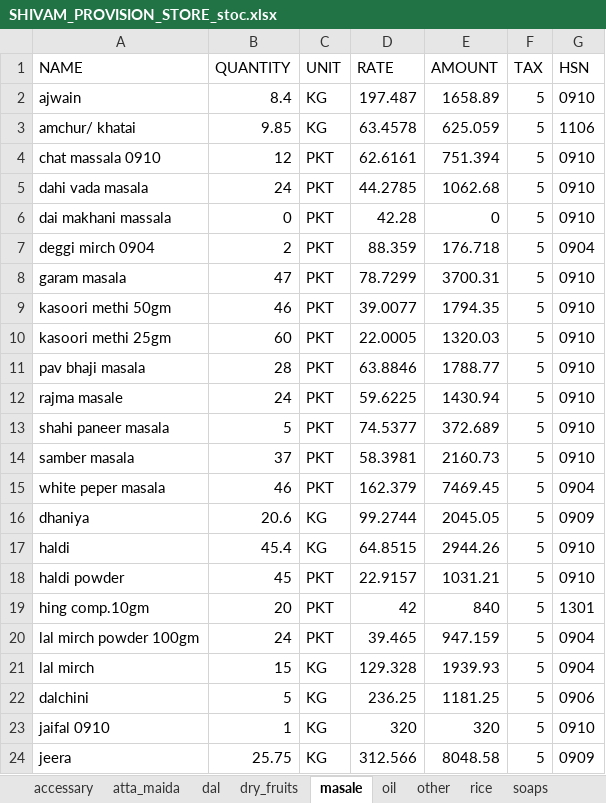
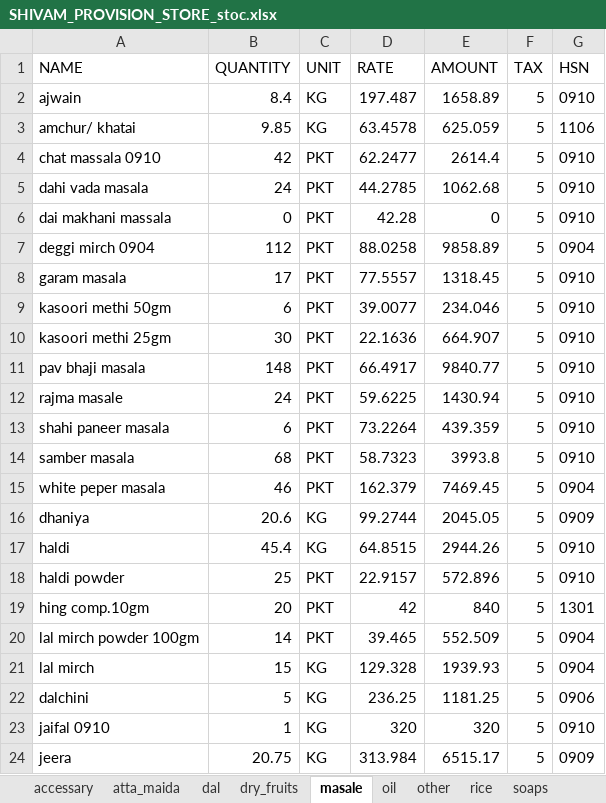
Before and after one commit to Utkarshagrawal1906/Acc, an Excel workbook: SHIVAM_PROVISION_STORE_stoc.xlsx, sheet masale, drawn as a sheet; only a part is shown; values as stored, in another font and other column widths than the file's, no borders; the diff covers the shown part only; the diff names each change by its address in the sheet, - before the commit and + after, or states it on an @@ line.

```diff
--- a/SHIVAM_PROVISION_STORE_stoc.xlsx (sheet masale)
+++ b/SHIVAM_PROVISION_STORE_stoc.xlsx (sheet masale)
-B4 (QUANTITY): 12
+B4 (QUANTITY): 42
-D4 (RATE): 62.6161
+D4 (RATE): 62.2477
-E4 (AMOUNT): 751.394
+E4 (AMOUNT): 2614.4
-B7 (QUANTITY): 2
+B7 (QUANTITY): 112
-D7 (RATE): 88.359
+D7 (RATE): 88.0258
-E7 (AMOUNT): 176.718
+E7 (AMOUNT): 9858.89
-B8 (QUANTITY): 47
+B8 (QUANTITY): 17
-D8 (RATE): 78.7299
+D8 (RATE): 77.5557
-E8 (AMOUNT): 3700.31
+E8 (AMOUNT): 1318.45
-B9 (QUANTITY): 46
+B9 (QUANTITY): 6
-E9 (AMOUNT): 1794.35
+E9 (AMOUNT): 234.046
-B10 (QUANTITY): 60
+B10 (QUANTITY): 30
-D10 (RATE): 22.0005
+D10 (RATE): 22.1636
-E10 (AMOUNT): 1320.03
+E10 (AMOUNT): 664.907
-B11 (QUANTITY): 28
+B11 (QUANTITY): 148
-D11 (RATE): 63.8846
+D11 (RATE): 66.4917
-E11 (AMOUNT): 1788.77
+E11 (AMOUNT): 9840.77
-B13 (QUANTITY): 5
+B13 (QUANTITY): 6
-D13 (RATE): 74.5377
+D13 (RATE): 73.2264
-E13 (AMOUNT): 372.689
+E13 (AMOUNT): 439.359
-B14 (QUANTITY): 37
+B14 (QUANTITY): 68
-D14 (RATE): 58.3981
+D14 (RATE): 58.7323
-E14 (AMOUNT): 2160.73
+E14 (AMOUNT): 3993.8
-B18 (QUANTITY): 45
+B18 (QUANTITY): 25
-E18 (AMOUNT): 1031.21
+E18 (AMOUNT): 572.896
-B20 (QUANTITY): 24
+B20 (QUANTITY): 14
-E20 (AMOUNT): 947.159
+E20 (AMOUNT): 552.509
-B24 (QUANTITY): 25.75
+B24 (QUANTITY): 20.75
-D24 (RATE): 312.566
+D24 (RATE): 313.984
-E24 (AMOUNT): 8048.58
+E24 (AMOUNT): 6515.17
```
Also changed, not shown: 26 edited cells elsewhere in this sheet, sheet dal, sheet atta_maida, sheet dry_fruits, sheet other, sheet sugar_boora, sheet rice, 1 more sheet.
